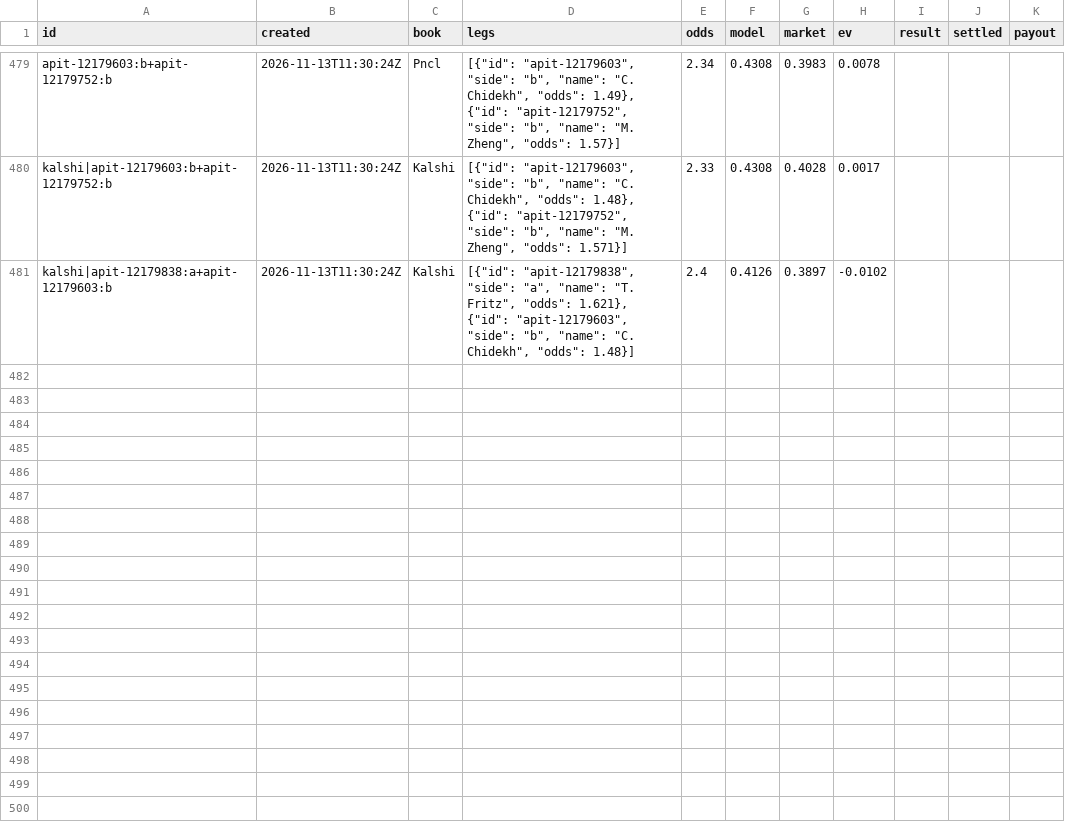
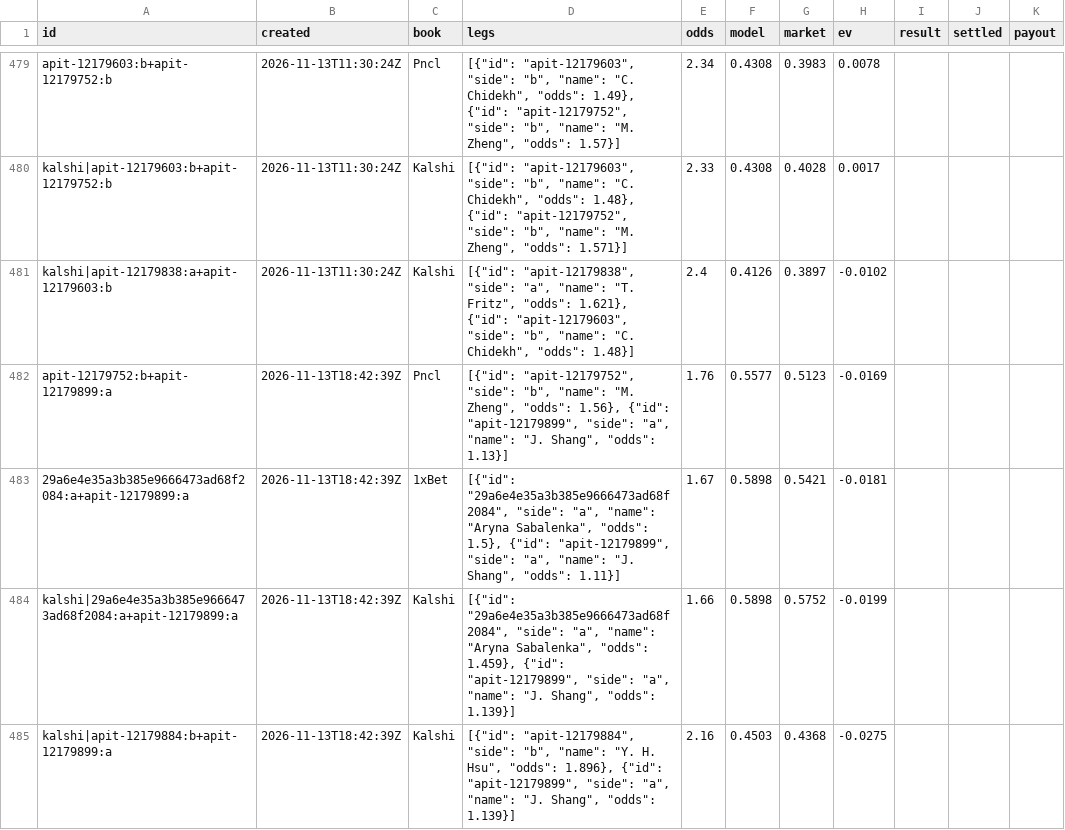
Before and after one commit to MoussaK1379/tennis-odds-engine, a CSV file: history/parlays.csv, drawn as a sheet; only a part is shown, gaps mark what is left out; the diff names each change by its address in the sheet, - before the commit and + after, or states it on an @@ line.

```diff
--- a/history/parlays.csv
+++ b/history/parlays.csv
+row 482: apit-12179752:b+apit-12179899:a | 2026-11-13T18:42:39Z | Pncl | [{"id": "apit-12179752", "side": "b", "name": "M. Zheng", "odds": 1.56}, {"id": "apit-12179899", "side": "a", "name": "J. Shang", "odds": 1.13}] | 1.76 | 0.5577 | 0.5123 | -0.0169
+row 483: 29a6e4e35a3b385e9666473ad68f2084:a+apit-12179899:a | 2026-11-13T18:42:39Z | 1xBet | [{"id": "29a6e4e35a3b385e9666473ad68f2084", "side": "a", "name": "Aryna Sabalenka", "odds": 1.5}, {"id": "apit-12179899", "side": "a", "name": "J. Shang", "odds": 1.11}] | 1.67 | 0.5898 | 0.5421 | -0.0181
+row 484: kalshi|29a6e4e35a3b385e9666473ad68f2084:a+apit-12179899:a | 2026-11-13T18:42:39Z | Kalshi | [{"id": "29a6e4e35a3b385e9666473ad68f2084", "side": "a", "name": "Aryna Sabalenka", "odds": 1.459}, {"id": "apit-12179899", "side": "a", "name": "J. Shang", "odds": 1.139}] | 1.66 | 0.5898 | 0.5752 | -0.0199
+row 485: kalshi|apit-12179884:b+apit-12179899:a | 2026-11-13T18:42:39Z | Kalshi | [{"id": "apit-12179884", "side": "b", "name": "Y. H. Hsu", "odds": 1.896}, {"id": "apit-12179899", "side": "a", "name": "J. Shang", "odds": 1.139}] | 2.16 | 0.4503 | 0.4368 | -0.0275
```
Also changed, not shown: history/predictions.csv, 1 other file.
